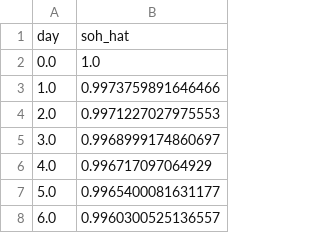
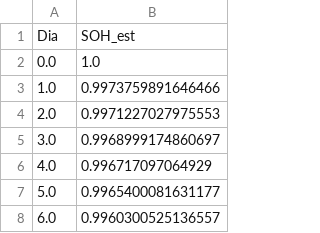
Before and after one commit to vitor-dornela/Trabalho-de-Conclusao-de-Curso, a CSV file: pic/soh_daily.csv, drawn as a sheet; only a part is shown; removed rows and columns are numbered as before the commit, all else as after; the diff names each change by its address in the sheet, - before the commit and + after, or states it on an @@ line.

```diff
--- a/pic/soh_daily.csv
+++ b/pic/soh_daily.csv
-row 1: day | soh_hat
+row 1: Dia | SOH_est
```
Also changed, not shown: 34 other files.
